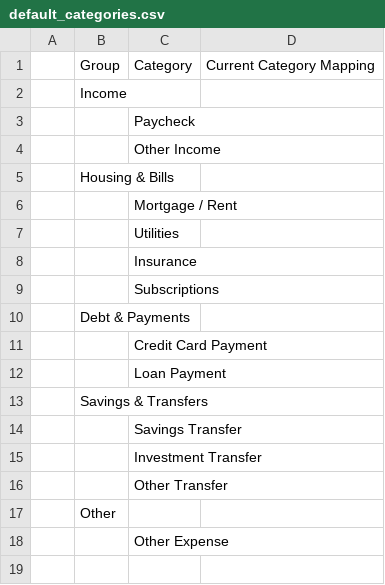
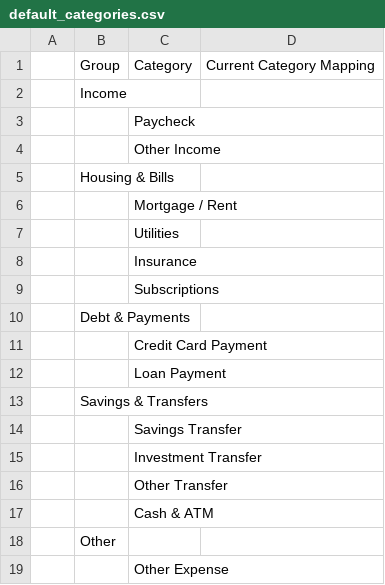
Before and after one commit to holtzeidler/family-cash-flow, a CSV file: backend/app/default_categories.csv, drawn as a sheet; the diff names each change by its address in the sheet, - before the commit and + after, or states it on an @@ line.

```diff
--- a/backend/app/default_categories.csv
+++ b/backend/app/default_categories.csv
+row 17:  |  | Cash & ATM
```
Also changed, not shown: 10 other files.
